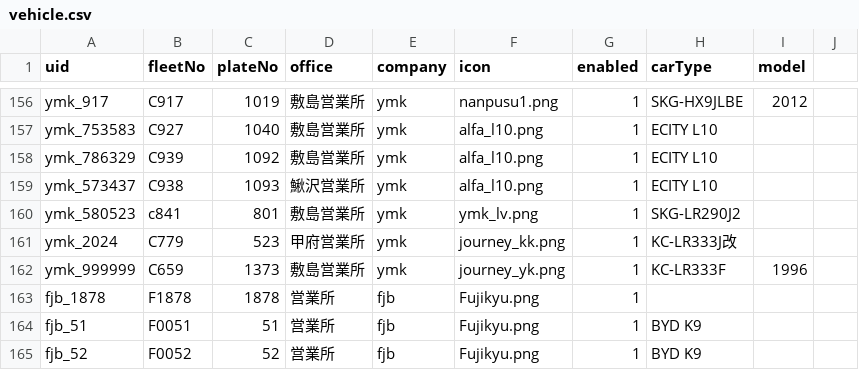
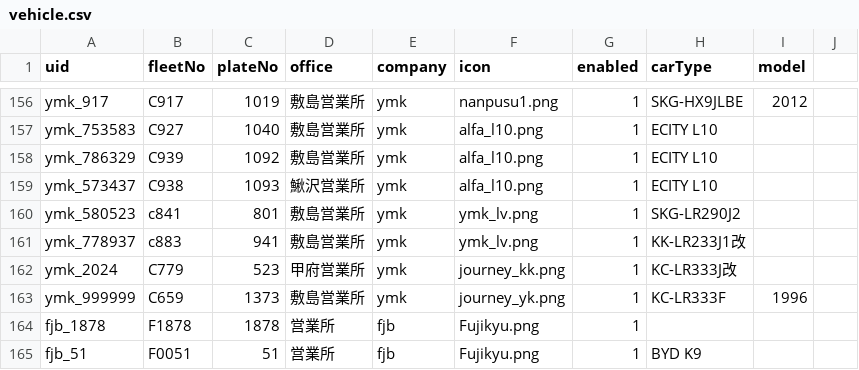
Before and after one commit to ryu1y/rislab, a CSV file: data/vehicle.csv, drawn as a sheet; only a part is shown, gaps mark what is left out; the shorter side is filled out with more unchanged rows.

Commit message:
vehicle.csv

```diff
--- a/data/vehicle.csv
+++ b/data/vehicle.csv
@@ -160,2 +160,3 @@ ymk_573437,C938,1093,鰍沢営業所,ymk,alfa_l10.png,1,ECITY L10,
 ymk_580523,c841,801,敷島営業所,ymk,ymk_lv.png,1,SKG-LR290J2,
+ymk_778937,c883,941,敷島営業所,ymk,ymk_lv.png,1,KK-LR233J1改,
 ymk_2024,C779,523,甲府営業所,ymk,journey_kk.png,1,KC-LR333J改,
```
